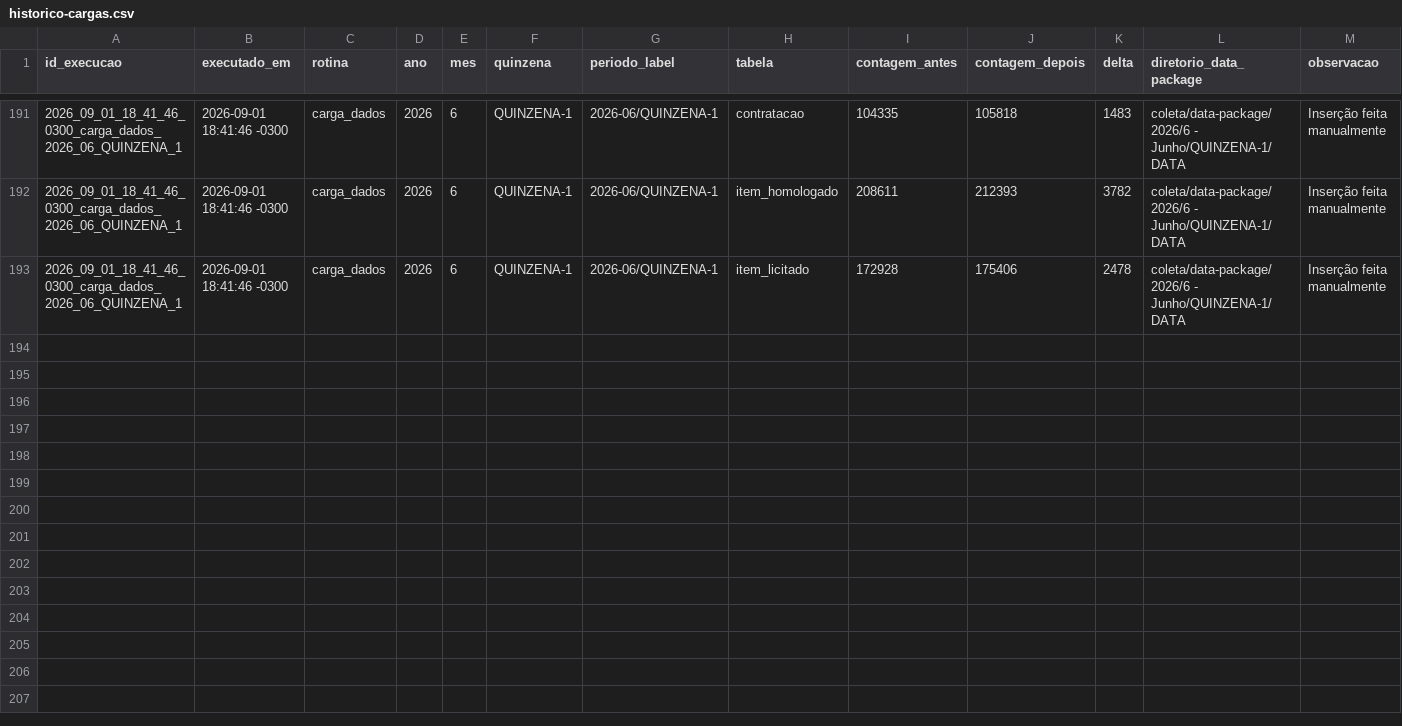
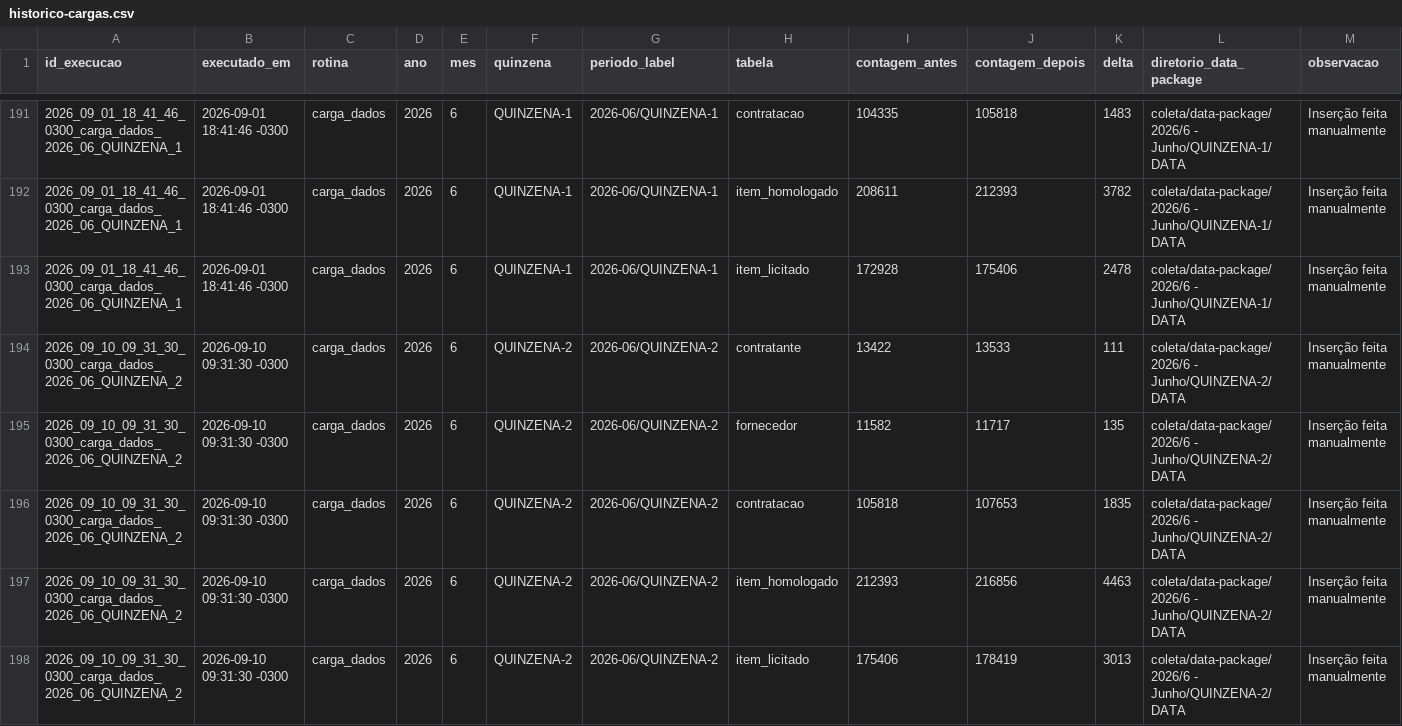
Before and after one commit to Transparencia-Brasil/cesta-de-precos-pncp, a CSV file: src/ETL/loaders/historico-cargas.csv, drawn as a sheet; only a part is shown, gaps mark what is left out; the diff names each change by its address in the sheet, - before the commit and + after, or states it on an @@ line.

Commit message:
chore: ingestão de dados do mês 06/2025 - QUINZENA 2

```diff
--- a/src/ETL/loaders/historico-cargas.csv
+++ b/src/ETL/loaders/historico-cargas.csv
+row 194: 2026_09_10_09_31_30_0300_carga_dados_2026_06_QUINZENA_2 | 2026-09-10 09:31:30 -0300 | carga_dados | 2026 | 6 | QUINZENA-2 | 2026-06/QUINZENA-2 | contratante | 13422 | 13533 | 111 | coleta/data-package/2026/6 - Junho/QUINZENA-2/DATA | Inserção feita manualmente
+row 195: 2026_09_10_09_31_30_0300_carga_dados_2026_06_QUINZENA_2 | 2026-09-10 09:31:30 -0300 | carga_dados | 2026 | 6 | QUINZENA-2 | 2026-06/QUINZENA-2 | fornecedor | 11582 | 11717 | 135 | coleta/data-package/2026/6 - Junho/QUINZENA-2/DATA | Inserção feita manualmente
+row 196: 2026_09_10_09_31_30_0300_carga_dados_2026_06_QUINZENA_2 | 2026-09-10 09:31:30 -0300 | carga_dados | 2026 | 6 | QUINZENA-2 | 2026-06/QUINZENA-2 | contratacao | 105818 | 107653 | 1835 | coleta/data-package/2026/6 - Junho/QUINZENA-2/DATA | Inserção feita manualmente
+row 197: 2026_09_10_09_31_30_0300_carga_dados_2026_06_QUINZENA_2 | 2026-09-10 09:31:30 -0300 | carga_dados | 2026 | 6 | QUINZENA-2 | 2026-06/QUINZENA-2 | item_homologado | 212393 | 216856 | 4463 | coleta/data-package/2026/6 - Junho/QUINZENA-2/DATA | Inserção feita manualmente
+row 198: 2026_09_10_09_31_30_0300_carga_dados_2026_06_QUINZENA_2 | 2026-09-10 09:31:30 -0300 | carga_dados | 2026 | 6 | QUINZENA-2 | 2026-06/QUINZENA-2 | item_licitado | 175406 | 178419 | 3013 | coleta/data-package/2026/6 - Junho/QUINZENA-2/DATA | Inserção feita manualmente
```
Also changed, not shown: 1 other file.
